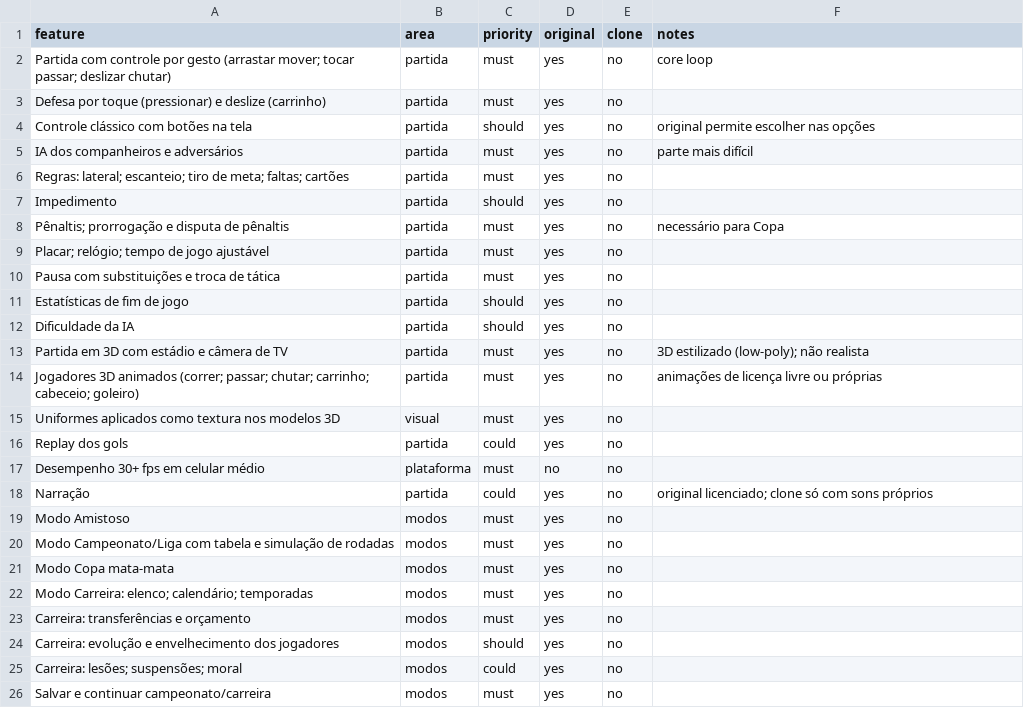
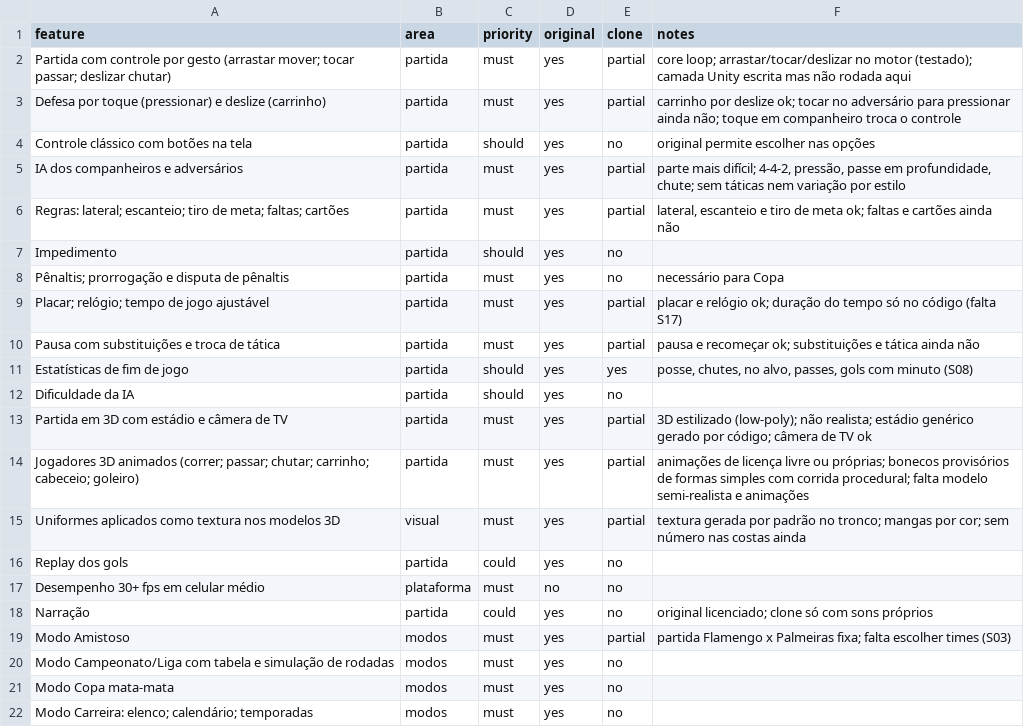
Before and after one commit to Sixz240/arena-skill, a CSV file: replica/features.csv, drawn as a sheet; only a part is shown; the shorter side is filled out with more unchanged rows; the diff covers the shown part only.

```diff
--- a/replica/features.csv
+++ b/replica/features.csv
@@ -1,16 +1,16 @@
 feature,area,priority,original,clone,notes
-Partida com controle por gesto (arrastar mover; tocar passar; deslizar chutar),partida,must,yes,no,core loop
-Defesa por toque (pressionar) e deslize (carrinho),partida,must,yes,no,
+Partida com controle por gesto (arrastar mover; tocar passar; deslizar chutar),partida,must,yes,partial,core loop; arrastar/tocar/deslizar no motor (testado); camada Unity escrita mas não rodada aqui
+Defesa por toque (pressionar) e deslize (carrinho),partida,must,yes,partial,carrinho por deslize ok; tocar no adversário para pressionar ainda não; toque em companheiro troca o controle
 Controle clássico com botões na tela,partida,should,yes,no,original permite escolher nas opções
-IA dos companheiros e adversários,partida,must,yes,no,parte mais difícil
-Regras: lateral; escanteio; tiro de meta; faltas; cartões,partida,must,yes,no,
+IA dos companheiros e adversários,partida,must,yes,partial,"parte mais difícil; 4-4-2, pressão, passe em profundidade, chute; sem táticas nem variação por estilo"
+Regras: lateral; escanteio; tiro de meta; faltas; cartões,partida,must,yes,partial,"lateral, escanteio e tiro de meta ok; faltas e cartões ainda não"
 Impedimento,partida,should,yes,no,
 Pênaltis; prorrogação e disputa de pênaltis,partida,must,yes,no,necessário para Copa
-Placar; relógio; tempo de jogo ajustável,partida,must,yes,no,
-Pausa com substituições e troca de tática,partida,must,yes,no,
-Estatísticas de fim de jogo,partida,should,yes,no,
+Placar; relógio; tempo de jogo ajustável,partida,must,yes,partial,placar e relógio ok; duração do tempo só no código (falta S17)
+Pausa com substituições e troca de tática,partida,must,yes,partial,pausa e recomeçar ok; substituições e tática ainda não
+Estatísticas de fim de jogo,partida,should,yes,yes,"posse, chutes, no alvo, passes, gols com minuto (S08)"
 Dificuldade da IA,partida,should,yes,no,
-Partida em 3D com estádio e câmera de TV,partida,must,yes,no,3D estilizado (low-poly); não realista
-Jogadores 3D animados (correr; passar; chutar; carrinho; cabeceio; goleiro),partida,must,yes,no,animações de licença livre ou próprias
-Uniformes aplicados como textura nos modelos 3D,visual,must,yes,no,
+Partida em 3D com estádio e câmera de TV,partida,must,yes,partial,3D estilizado (low-poly); não realista; estádio genérico gerado por código; câmera de TV ok
+Jogadores 3D animados (correr; passar; chutar; carrinho; cabeceio; goleiro),partida,must,yes,partial,animações de licença livre ou próprias; bonecos provisórios de formas simples com corrida procedural; falta modelo semi-realista e animações
+Uniformes aplicados como textura nos modelos 3D,visual,must,yes,partial,textura gerada por padrão no tronco; mangas por cor; sem número nas costas ainda
 Replay dos gols,partida,could,yes,no,
@@ -18,3 +18,3 @@ Desempenho 30+ fps em celular médio,plataforma,must,no,no,
 Narração,partida,could,yes,no,original licenciado; clone só com sons próprios
-Modo Amistoso,modos,must,yes,no,
+Modo Amistoso,modos,must,yes,partial,partida Flamengo x Palmeiras fixa; falta escolher times (S03)
 Modo Campeonato/Liga com tabela e simulação de rodadas,modos,must,yes,no,
```
Also changed, not shown: 8 edited cells elsewhere in this file, 1 other file.
